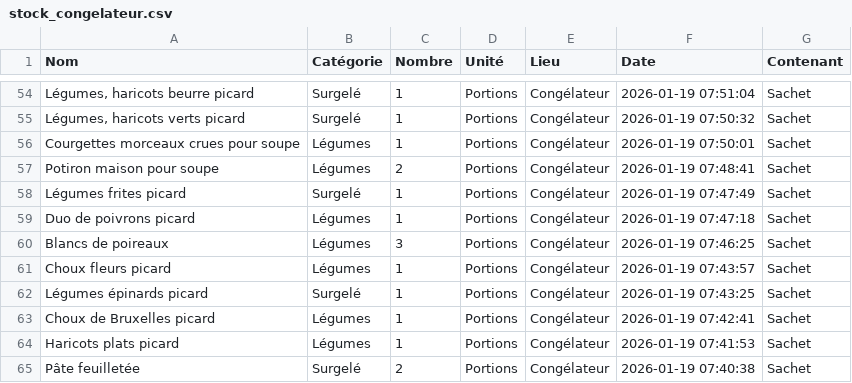
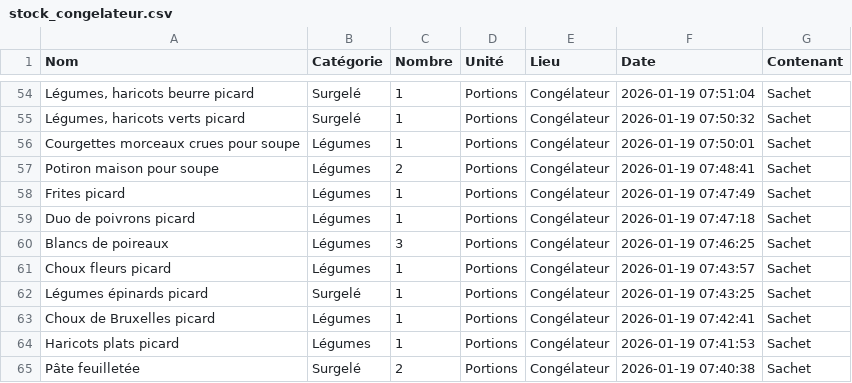
Before and after one commit to stephane0254-png/MamanStock, a CSV file: stock_congelateur.csv, drawn as a sheet; only a part is shown, gaps mark what is left out.

Commit message:
Modif Frites picard

```diff
--- a/stock_congelateur.csv
+++ b/stock_congelateur.csv
@@ -57,3 +57,3 @@ Courgettes morceaux crues pour soupe,Légumes ,1,Portions,Congélateur,2026-01-1
 Potiron maison pour soupe,Légumes ,2,Portions,Congélateur,2026-01-19 07:48:41,Sachet
-Légumes frites picard,Surgelé,1,Portions,Congélateur,2026-01-19 07:47:49,Sachet
+Frites picard,Légumes ,1,Portions,Congélateur,2026-01-19 07:47:49,Sachet
 Duo de poivrons picard ,Légumes ,1,Portions,Congélateur,2026-01-19 07:47:18,Sachet
```
